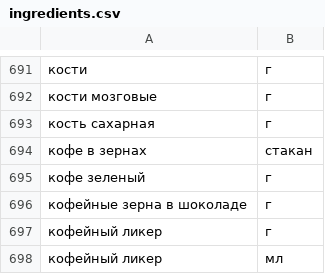
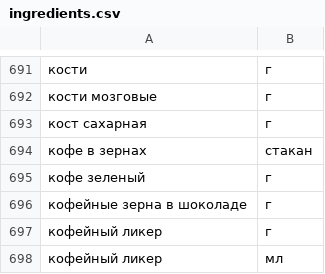
Before and after one commit to Valerii22/foodgram-project-react, a CSV file: backend/data/ingredients.csv, drawn as a sheet; only a part is shown, gaps mark what is left out.

```diff
--- a/backend/data/ingredients.csv
+++ b/backend/data/ingredients.csv
@@ -692,3 +692,3 @@
 кости мозговые,г
-кость сахарная,г
+кост сахарная,г
 кофе в зернах,стакан
```
